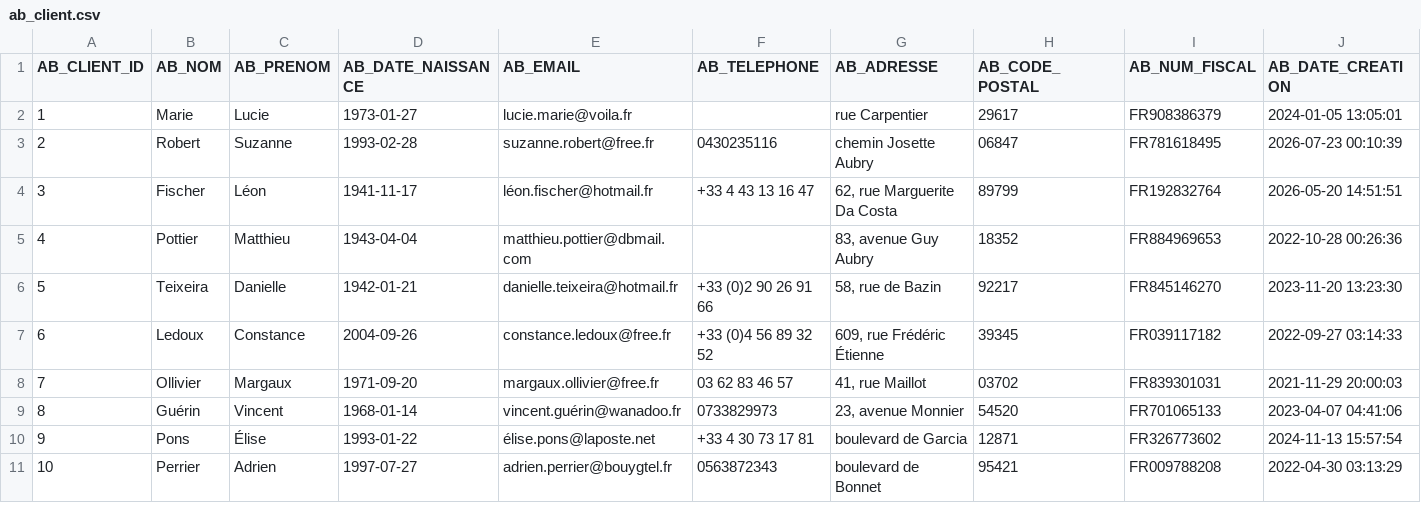
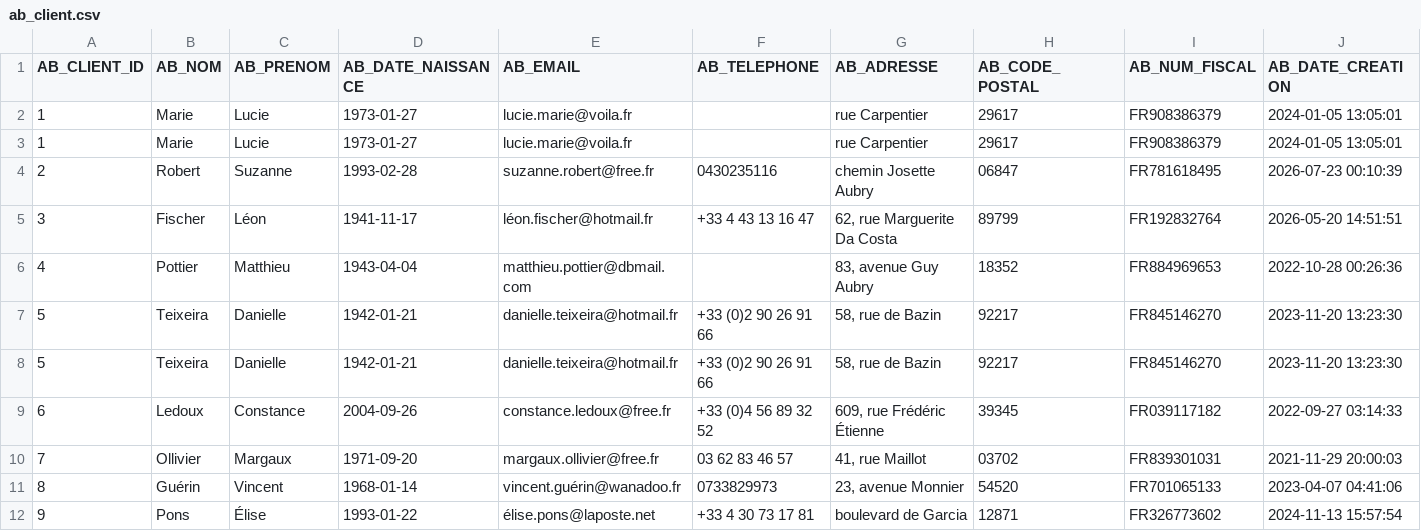
Before and after one commit to AurelieDombre/abassurance-bigdata, a CSV file: data/ab_assurance/ab_client.csv, drawn as a sheet; only a part is shown; the shorter side is filled out with more unchanged rows; rows hold the shown columns only; the diff names each change by its address in the sheet, - before the commit and + after, or states it on an @@ line.

```diff
--- a/data/ab_assurance/ab_client.csv
+++ b/data/ab_assurance/ab_client.csv
+row 2: 1 | Marie | Lucie | 1973-01-27 | lucie.marie@voila.fr |  | rue Carpentier | 29617 | FR908386379 | 2024-01-05 13:05:01
+row 7: 5 | Teixeira | Danielle | 1942-01-21 | danielle.teixeira@hotmail.fr | +33 (0)2 90 26 91 66 | 58, rue de Bazin | 92217 | FR845146270 | 2023-11-20 13:23:30
```
Also changed, not shown: data/assure_plus/ap_users.csv, 11 other files.
